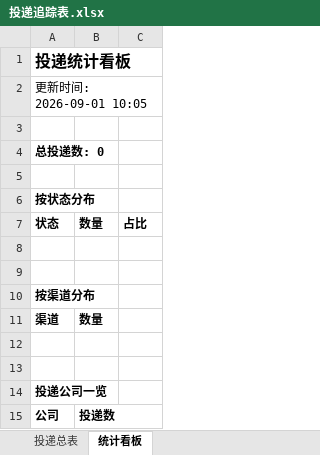
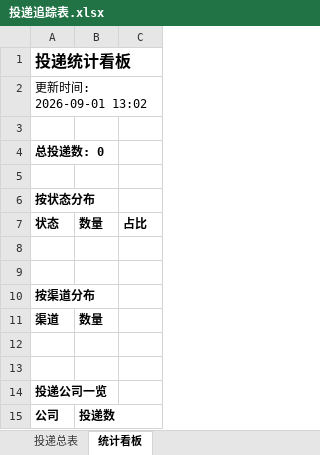
Before and after one commit to hanshuang1008-del/wenke-radar, an Excel workbook: reports/投递追踪表.xlsx, sheet 统计看板, drawn as a sheet; values as stored, in another font and other column widths than the file's, no borders; the diff names each change by its address in the sheet, - before the commit and + after, or states it on an @@ line.

Commit message:
📰 秋招雷达日报 2026-09-01

```diff
--- a/reports/投递追踪表.xlsx (sheet 统计看板)
+++ b/reports/投递追踪表.xlsx (sheet 统计看板)
-A2: 更新时间: 2026-09-01 10:05
+A2: 更新时间: 2026-09-01 13:02
```
